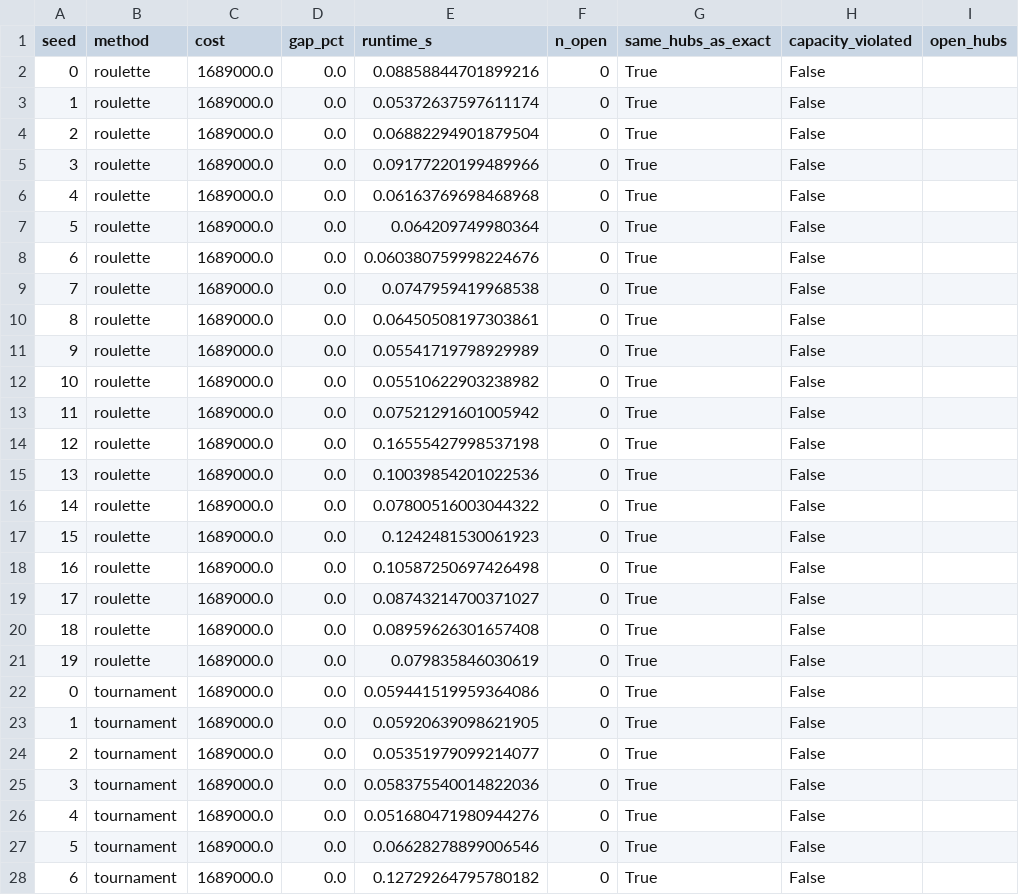
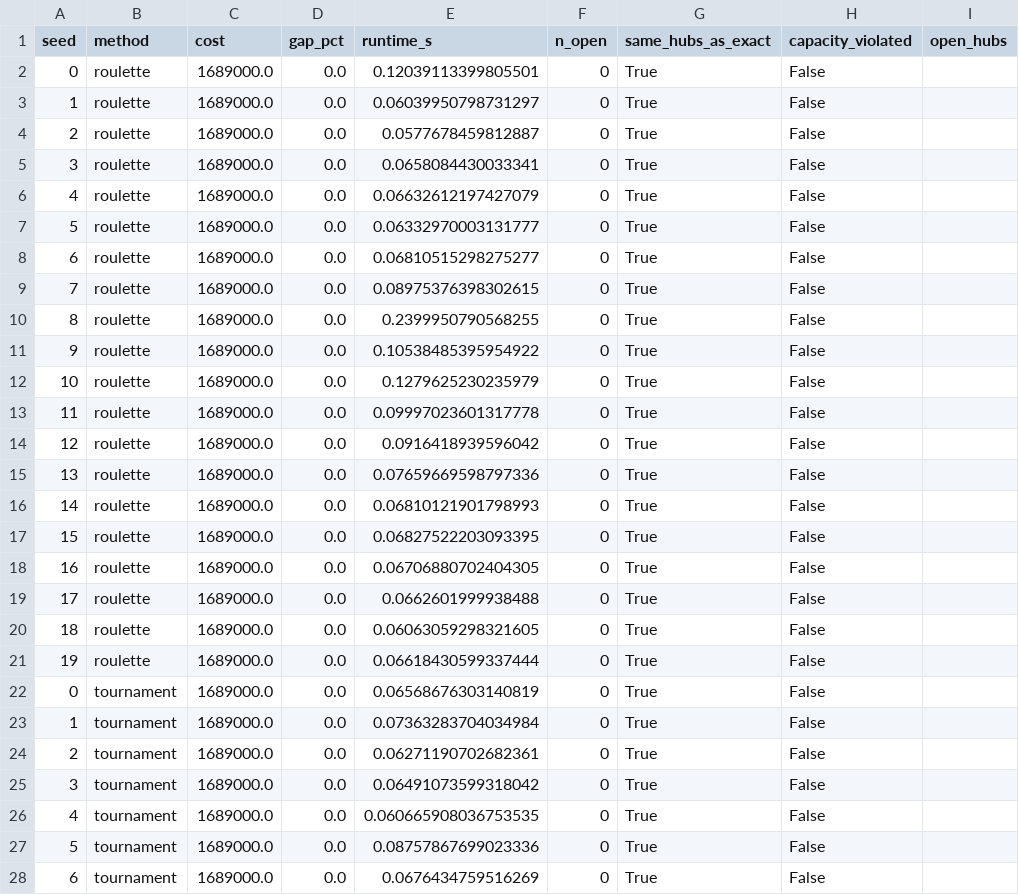
Before and after one commit to mjkimss/mozaiq-ops-lab, a CSV file: outputs/v2_current_runs.csv, drawn as a sheet; only a part is shown; the diff covers the shown part only.

```diff
--- a/outputs/v2_current_runs.csv
+++ b/outputs/v2_current_runs.csv
@@ -1,28 +1,28 @@
 seed,method,cost,gap_pct,runtime_s,n_open,same_hubs_as_exact,capacity_violated,open_hubs
-0,roulette,1689000.0,0.0,0.08858844701899216,0,True,False,
-1,roulette,1689000.0,0.0,0.05372637597611174,0,True,False,
-2,roulette,1689000.0,0.0,0.06882294901879504,0,True,False,
-3,roulette,1689000.0,0.0,0.09177220199489966,0,True,False,
-4,roulette,1689000.0,0.0,0.06163769698468968,0,True,False,
-5,roulette,1689000.0,0.0,0.064209749980364,0,True,False,
-6,roulette,1689000.0,0.0,0.060380759998224676,0,True,False,
-7,roulette,1689000.0,0.0,0.0747959419968538,0,True,False,
-8,roulette,1689000.0,0.0,0.06450508197303861,0,True,False,
-9,roulette,1689000.0,0.0,0.05541719798929989,0,True,False,
-10,roulette,1689000.0,0.0,0.05510622903238982,0,True,False,
-11,roulette,1689000.0,0.0,0.07521291601005942,0,True,False,
-12,roulette,1689000.0,0.0,0.16555427998537198,0,True,False,
-13,roulette,1689000.0,0.0,0.10039854201022536,0,True,False,
-14,roulette,1689000.0,0.0,0.07800516003044322,0,True,False,
-15,roulette,1689000.0,0.0,0.1242481530061923,0,True,False,
-16,roulette,1689000.0,0.0,0.10587250697426498,0,True,False,
-17,roulette,1689000.0,0.0,0.08743214700371027,0,True,False,
-18,roulette,1689000.0,0.0,0.08959626301657408,0,True,False,
-19,roulette,1689000.0,0.0,0.079835846030619,0,True,False,
-0,tournament,1689000.0,0.0,0.059441519959364086,0,True,False,
-1,tournament,1689000.0,0.0,0.05920639098621905,0,True,False,
-2,tournament,1689000.0,0.0,0.05351979099214077,0,True,False,
-3,tournament,1689000.0,0.0,0.058375540014822036,0,True,False,
-4,tournament,1689000.0,0.0,0.051680471980944276,0,True,False,
-5,tournament,1689000.0,0.0,0.06628278899006546,0,True,False,
-6,tournament,1689000.0,0.0,0.12729264795780182,0,True,False,
+0,roulette,1689000.0,0.0,0.12039113399805501,0,True,False,
+1,roulette,1689000.0,0.0,0.06039950798731297,0,True,False,
+2,roulette,1689000.0,0.0,0.0577678459812887,0,True,False,
+3,roulette,1689000.0,0.0,0.0658084430033341,0,True,False,
+4,roulette,1689000.0,0.0,0.06632612197427079,0,True,False,
+5,roulette,1689000.0,0.0,0.06332970003131777,0,True,False,
+6,roulette,1689000.0,0.0,0.06810515298275277,0,True,False,
+7,roulette,1689000.0,0.0,0.08975376398302615,0,True,False,
+8,roulette,1689000.0,0.0,0.2399950790568255,0,True,False,
+9,roulette,1689000.0,0.0,0.10538485395954922,0,True,False,
+10,roulette,1689000.0,0.0,0.1279625230235979,0,True,False,
+11,roulette,1689000.0,0.0,0.09997023601317778,0,True,False,
+12,roulette,1689000.0,0.0,0.0916418939596042,0,True,False,
+13,roulette,1689000.0,0.0,0.07659669598797336,0,True,False,
+14,roulette,1689000.0,0.0,0.06810121901798993,0,True,False,
+15,roulette,1689000.0,0.0,0.06827522203093395,0,True,False,
+16,roulette,1689000.0,0.0,0.06706880702404305,0,True,False,
+17,roulette,1689000.0,0.0,0.0662601999938488,0,True,False,
+18,roulette,1689000.0,0.0,0.06063059298321605,0,True,False,
+19,roulette,1689000.0,0.0,0.06618430599337444,0,True,False,
+0,tournament,1689000.0,0.0,0.06568676303140819,0,True,False,
+1,tournament,1689000.0,0.0,0.07363283704034984,0,True,False,
+2,tournament,1689000.0,0.0,0.06271190702682361,0,True,False,
+3,tournament,1689000.0,0.0,0.06491073599318042,0,True,False,
+4,tournament,1689000.0,0.0,0.060665908036753535,0,True,False,
+5,tournament,1689000.0,0.0,0.08757867699023336,0,True,False,
+6,tournament,1689000.0,0.0,0.0676434759516269,0,True,False,
```
Also changed, not shown: 13 edited cells elsewhere in this file, 6 other files.
